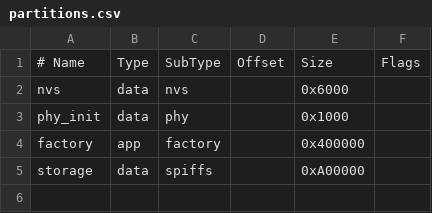
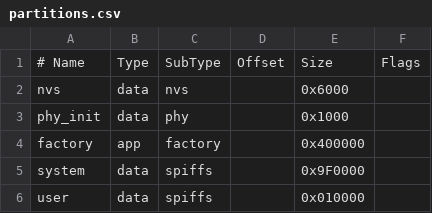
Before and after one commit to xju3/esp-sentinel-idf, a CSV file: partitions.csv, drawn as a sheet.

```diff
--- a/partitions.csv
+++ b/partitions.csv
@@ -4,2 +4,3 @@ phy_init, data, phy,     ,        0x1000,
 factory,  app,  factory, ,        0x400000,
-storage,  data, spiffs,  ,        0xA00000,
+system,  data, spiffs,  ,        0x9F0000,
+user,     data, spiffs,  ,        0x010000,
```
Also changed, not shown: 25 other files.
